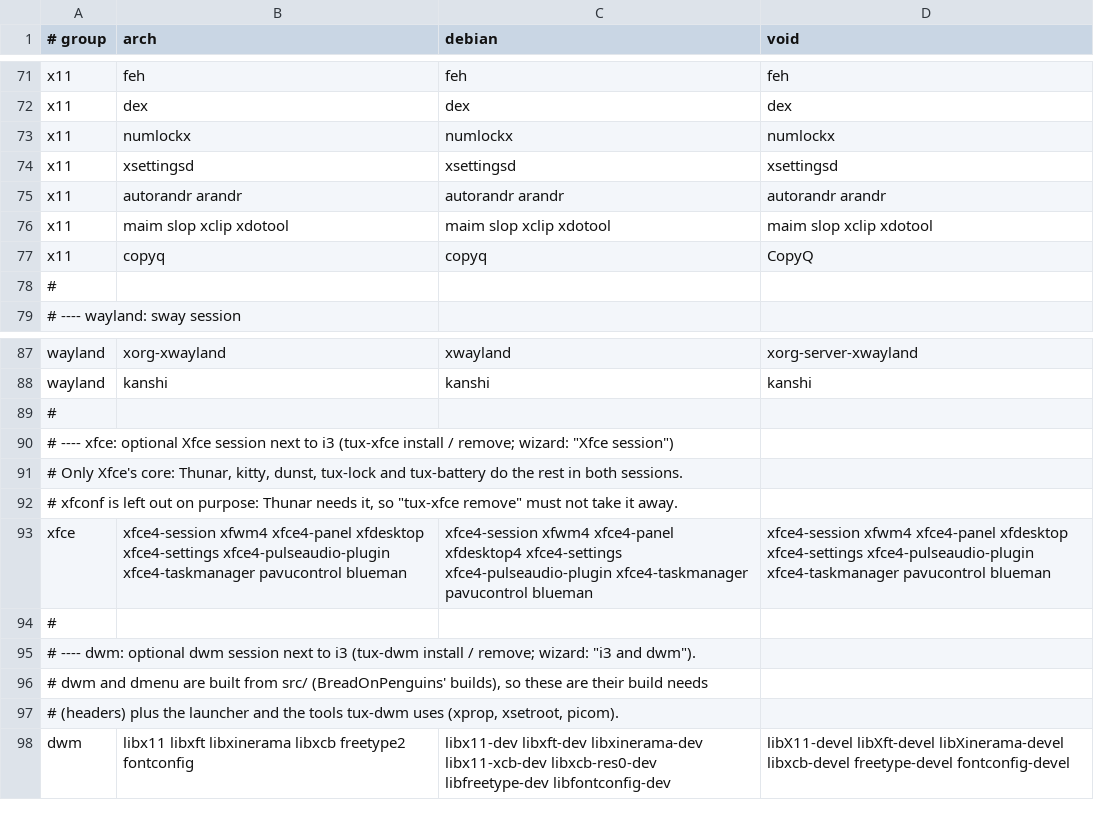
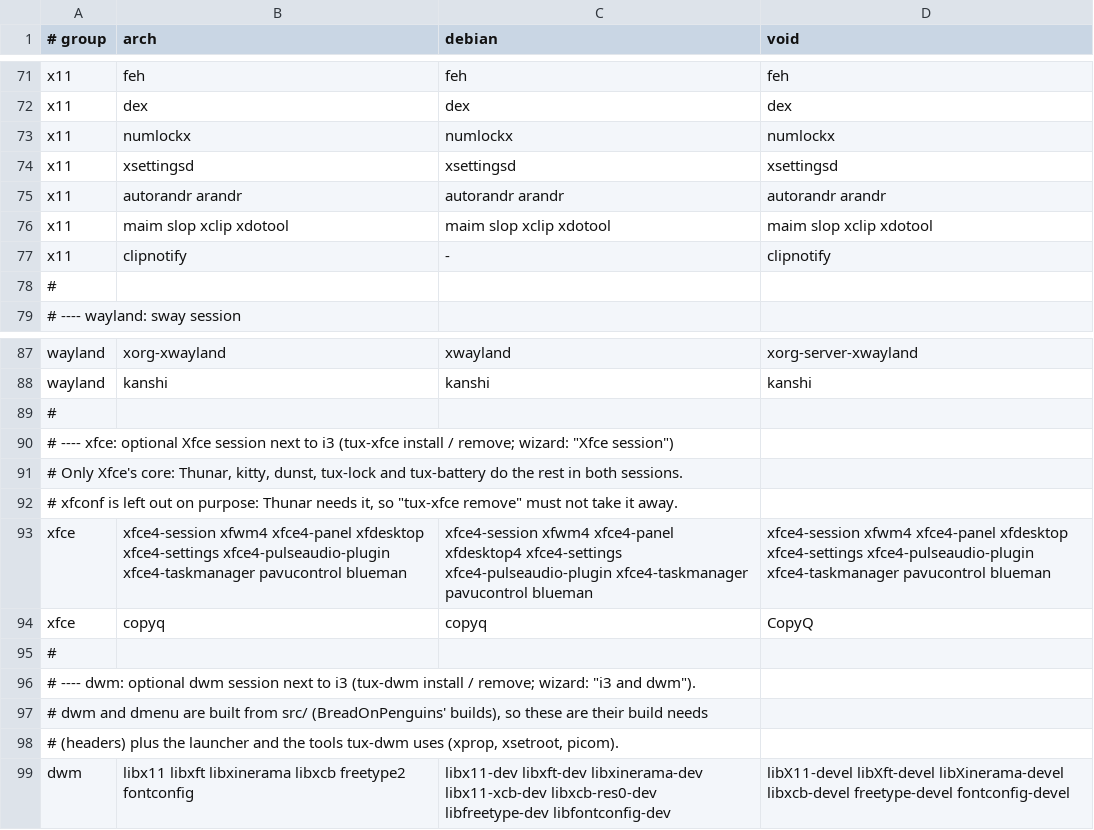
Before and after one commit to plaintextlab/tuxcraft, a TSV file: data/packages.tsv, drawn as a sheet; only a part is shown, gaps mark what is left out; removed rows and columns are numbered as before the commit, all else as after; the diff names each change by its address in the sheet, - before the commit and + after, or states it on an @@ line.

```diff
--- a/data/packages.tsv
+++ b/data/packages.tsv
-row 77: x11 | copyq | copyq | CopyQ
+row 77: x11 | clipnotify | - | clipnotify
+row 94: xfce | copyq | copyq | CopyQ
```
Also changed, not shown: 29 other files.
